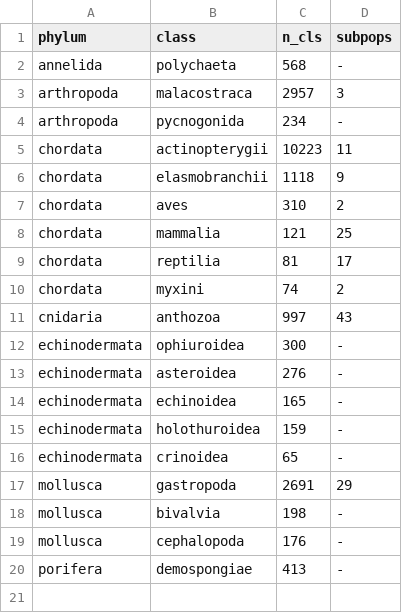
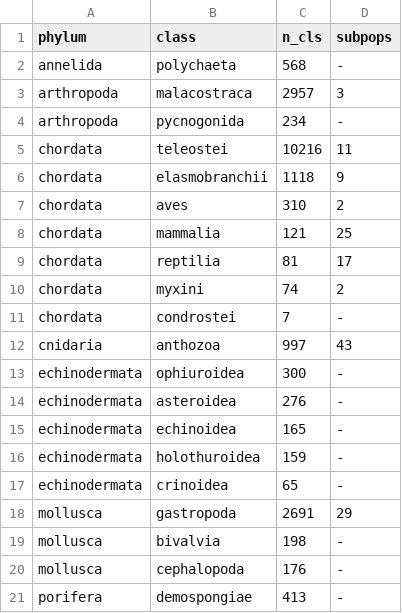
Before and after one commit to mapping-marine-spp-vuln/spp_vuln_mapping, a CSV file: 5_ms_figs/tableS2_spp_by_phylum.csv, drawn as a sheet.

```diff
--- a/5_ms_figs/tableS2_spp_by_phylum.csv
+++ b/5_ms_figs/tableS2_spp_by_phylum.csv
@@ -4,3 +4,3 @@ arthropoda,malacostraca,2957,3
 arthropoda,pycnogonida,234,-
-chordata,actinopterygii,10223,11
+chordata,teleostei,10216,11
 chordata,elasmobranchii,1118,9
@@ -10,2 +10,3 @@ chordata,reptilia,81,17
 chordata,myxini,74,2
+chordata,condrostei,7,-
 cnidaria,anthozoa,997,43
```
Also changed, not shown: 5_ms_figs/tableS2_spp_verts_by_class.csv, 42 other files.
